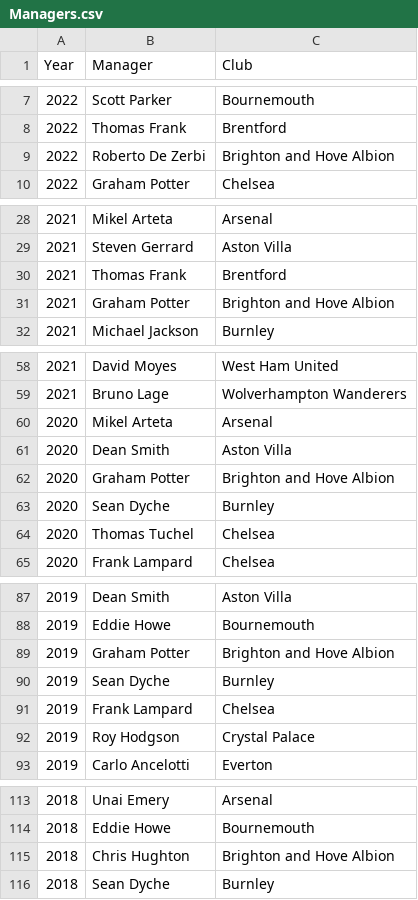
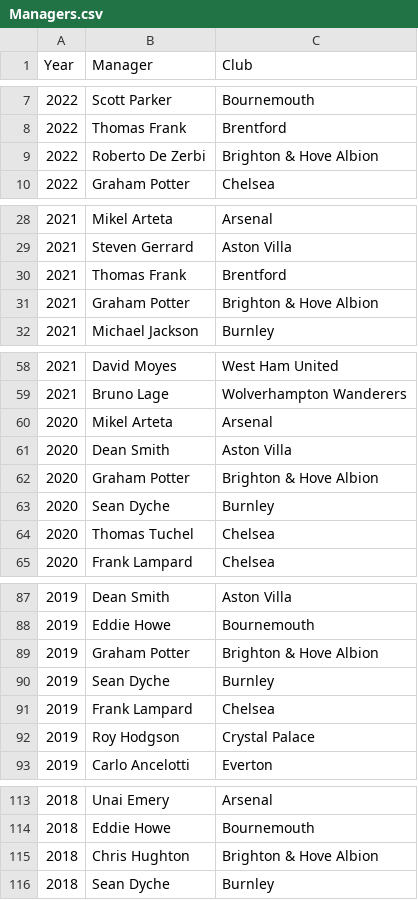
Before and after one commit to Ibraam-Nashaat/Premier-League-Analysis, a CSV file: Managers.csv, drawn as a sheet; only a part is shown, gaps mark what is left out; the diff covers the shown part only.

Commit message:
Updating my solution for Best Manager Problem

```diff
--- a/Managers.csv
+++ b/Managers.csv
@@ -8,3 +8,3 @@
 2022,"Thomas Frank","Brentford"
-2022,"Roberto De Zerbi","Brighton and Hove Albion"
+2022,"Roberto De Zerbi",Brighton & Hove Albion
 2022,"Graham Potter","Chelsea"
@@ -30,3 +30,3 @@
 2021,"Thomas Frank","Brentford"
-2021,"Graham Potter","Brighton and Hove Albion"
+2021,"Graham Potter",Brighton & Hove Albion
 2021,"Michael Jackson","Burnley"
@@ -61,3 +61,3 @@
 2020,"Dean Smith","Aston Villa"
-2020,"Graham Potter","Brighton and Hove Albion"
+2020,"Graham Potter",Brighton & Hove Albion
 2020,"Sean Dyche","Burnley"
@@ -88,3 +88,3 @@
 2019,"Eddie Howe","Bournemouth"
-2019,"Graham Potter","Brighton and Hove Albion"
+2019,"Graham Potter",Brighton & Hove Albion
 2019,"Sean Dyche","Burnley"
@@ -114,3 +114,3 @@
 2018,"Eddie Howe","Bournemouth"
-2018,"Chris Hughton","Brighton and Hove Albion"
+2018,"Chris Hughton",Brighton & Hove Albion
 2018,"Sean Dyche","Burnley"
```
Also changed, not shown: 1 edited cell elsewhere in this file, 1 other file.
